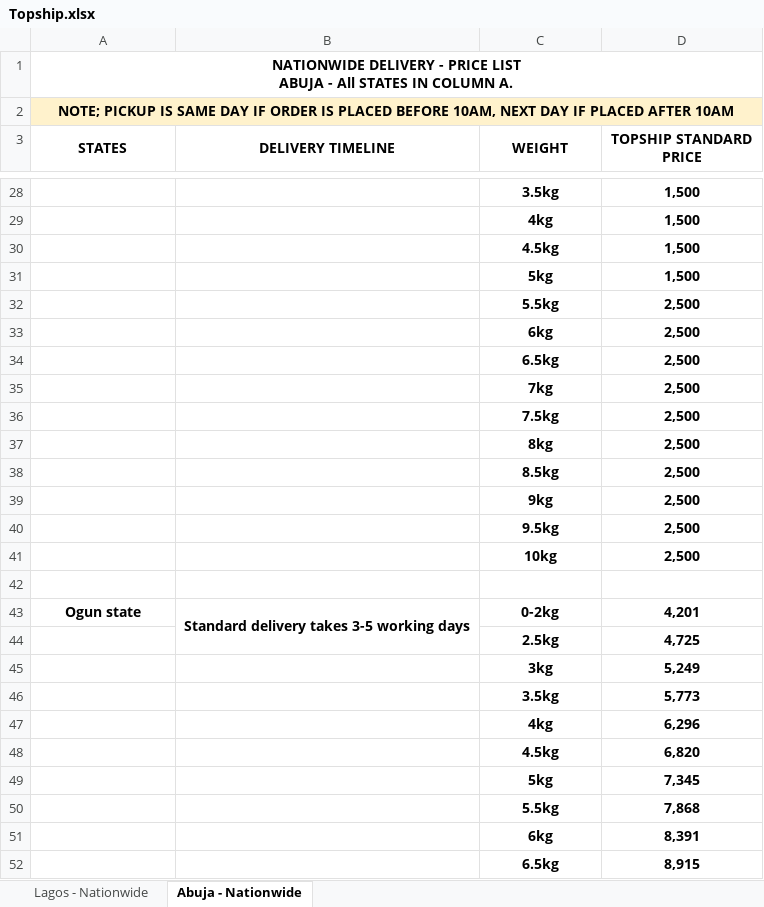
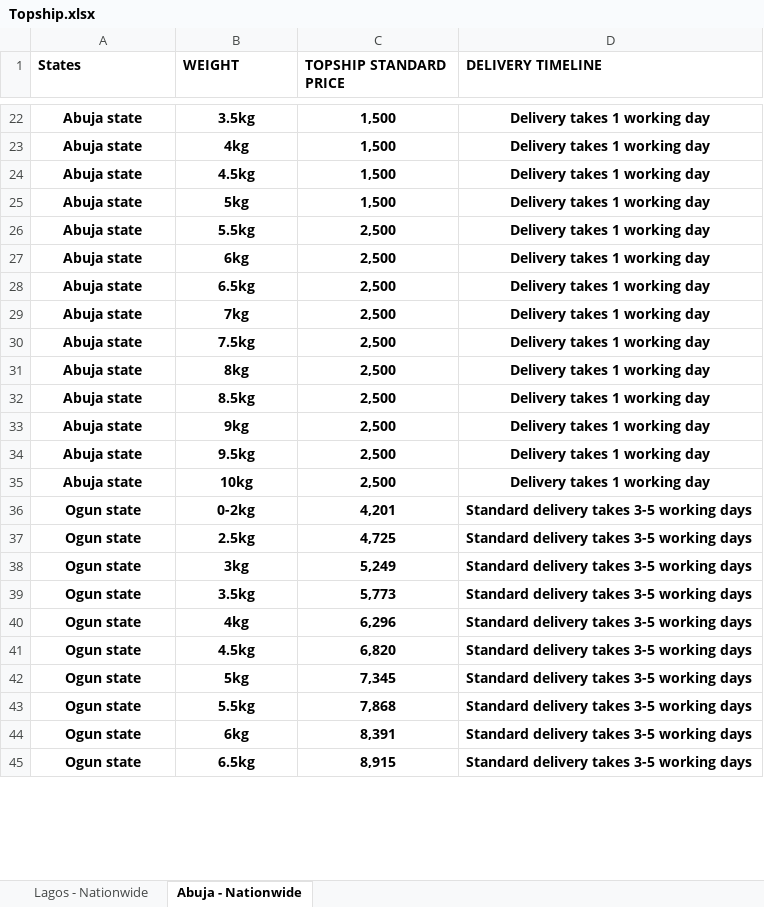
Before and after one commit to Dosu333/deliveries-dashboard-backend, an Excel workbook: app/delivery/shipping_fee/Topship.xlsx, sheet Abuja - Nationwide, drawn as a sheet; only a part is shown, gaps mark what is left out; values as stored, in another font and other column widths than the file's, no borders; removed rows and columns are numbered as before the commit, all else as after; ↵ is a line break in a cell; the diff covers the shown part only; the diff names each change by its address in the sheet, - before the commit and + after, or states it on an @@ line.

```diff
--- a/app/delivery/shipping_fee/Topship.xlsx (sheet Abuja - Nationwide)
+++ b/app/delivery/shipping_fee/Topship.xlsx (sheet Abuja - Nationwide)
-column B (DELIVERY TIMELINE), row 43: Standard delivery takes 3-5 working days
+column D (DELIVERY TIMELINE), rows 22-45: Delivery takes 1 working day | Delivery takes 1 working day | Delivery takes 1 working day | Delivery takes 1 working day | Delivery takes 1 working day | Delivery takes 1 working day | Delivery takes 1 working day | Delivery takes 1 working day | Delivery takes 1 working day | Delivery takes 1 working day | Delivery takes 1 working day | Delivery takes 1 working day | Delivery takes 1 working day | Delivery takes 1 working day | Standard delivery takes 3-5 working days | Standard delivery takes 3-5 working days | Standard delivery takes 3-5 working days | Standard delivery takes 3-5 working days | Standard delivery takes 3-5 working days | Standard delivery takes 3-5 working days | Standard delivery takes 3-5 working days | Standard delivery takes 3-5 working days | Standard delivery takes 3-5 working days | Standard delivery takes 3-5 working days
-row 1: NATIONWIDE DELIVERY - PRICE LIST ↵ ABUJA - All STATES IN COLUMN A.
-row 2: NOTE; PICKUP IS SAME DAY IF ORDER IS PLACED BEFORE 10AM, NEXT DAY IF PLACED AFTER 10AM
-A1: STATES
+A1: States
-A1 alignment: center
+A1 alignment: left
-A3:A4 merged
-B1:C1 alignment: center
+B1:C1 alignment: left
-C3:C4 merged
-D3:D4 merged
-A22:A35 (States): (empty)
+A22:A35 (States): Abuja state
-row 42: (empty)
-A37:A45 (States): (empty)
+A37:A45 (States): Ogun state
```
Also changed, not shown: 4 removed rows and 561 edited cells elsewhere in this sheet, sheet Lagos - Nationwide, 2 other files.
